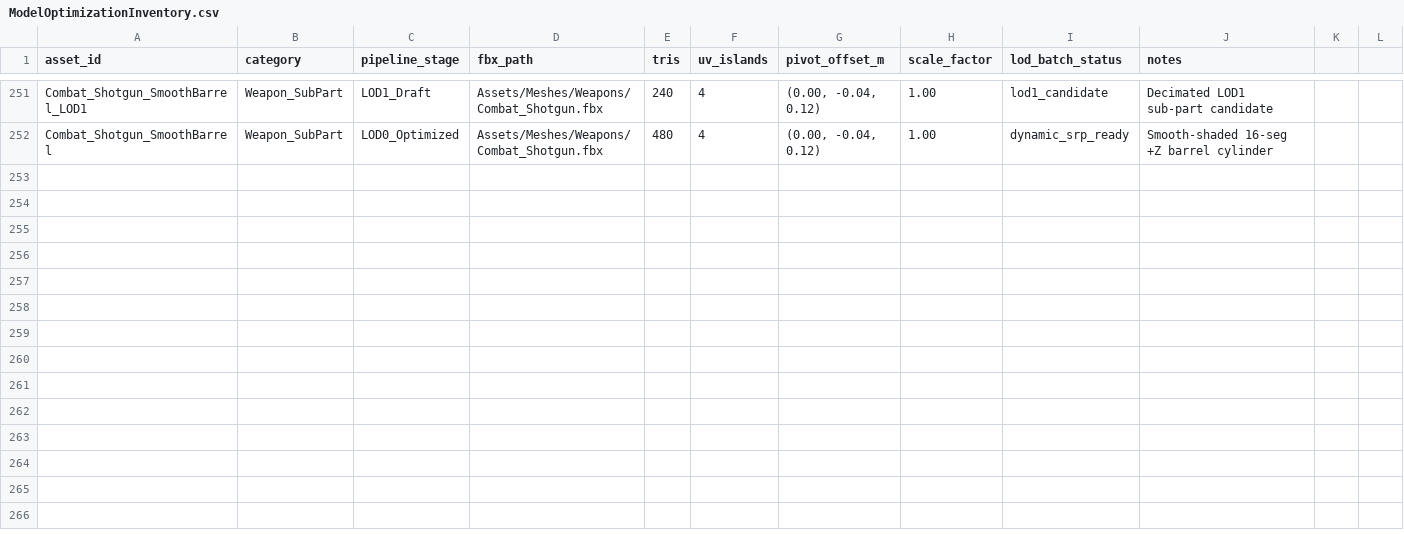
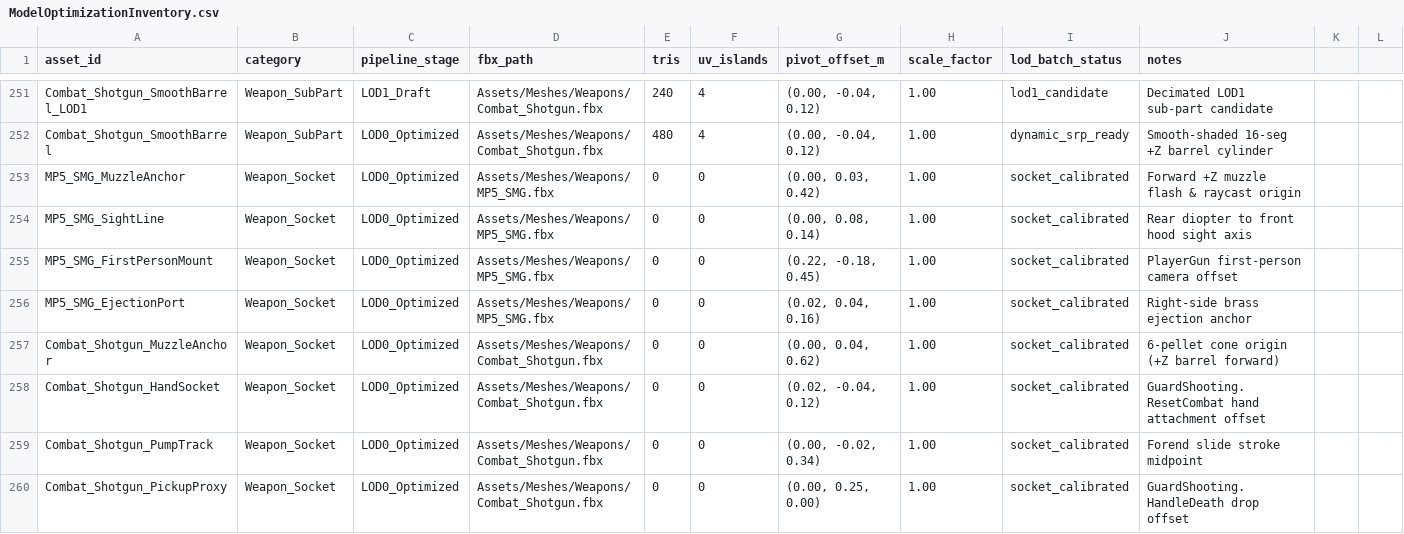
Before and after one commit to IT24103433/Warehouse-Escape, a CSV file: Documentation/CoreAssetsAndDefense/ModelOptimizationInventory.csv, drawn as a sheet; only a part is shown, gaps mark what is left out; the diff names each change by its address in the sheet, - before the commit and + after, or states it on an @@ line.

Commit message:
Document MP5_SMG and Combat_Shotgun Blender weapon source specs

```diff
--- a/Documentation/CoreAssetsAndDefense/ModelOptimizationInventory.csv
+++ b/Documentation/CoreAssetsAndDefense/ModelOptimizationInventory.csv
+row 253: MP5_SMG_MuzzleAnchor | Weapon_Socket | LOD0_Optimized | Assets/Meshes/Weapons/MP5_SMG.fbx | 0 | 0 | (0.00, 0.03, 0.42) | 1.00 | socket_calibrated | Forward +Z muzzle flash & raycast origin
+row 254: MP5_SMG_SightLine | Weapon_Socket | LOD0_Optimized | Assets/Meshes/Weapons/MP5_SMG.fbx | 0 | 0 | (0.00, 0.08, 0.14) | 1.00 | socket_calibrated | Rear diopter to front hood sight axis
+row 255: MP5_SMG_FirstPersonMount | Weapon_Socket | LOD0_Optimized | Assets/Meshes/Weapons/MP5_SMG.fbx | 0 | 0 | (0.22, -0.18, 0.45) | 1.00 | socket_calibrated | PlayerGun first-person camera offset
+row 256: MP5_SMG_EjectionPort | Weapon_Socket | LOD0_Optimized | Assets/Meshes/Weapons/MP5_SMG.fbx | 0 | 0 | (0.02, 0.04, 0.16) | 1.00 | socket_calibrated | Right-side brass ejection anchor
+row 257: Combat_Shotgun_MuzzleAnchor | Weapon_Socket | LOD0_Optimized | Assets/Meshes/Weapons/Combat_Shotgun.fbx | 0 | 0 | (0.00, 0.04, 0.62) | 1.00 | socket_calibrated | 6-pellet cone origin (+Z barrel forward)
+row 258: Combat_Shotgun_HandSocket | Weapon_Socket | LOD0_Optimized | Assets/Meshes/Weapons/Combat_Shotgun.fbx | 0 | 0 | (0.02, -0.04, 0.12) | 1.00 | socket_calibrated | GuardShooting.ResetCombat hand attachment offset
+row 259: Combat_Shotgun_PumpTrack | Weapon_Socket | LOD0_Optimized | Assets/Meshes/Weapons/Combat_Shotgun.fbx | 0 | 0 | (0.00, -0.02, 0.34) | 1.00 | socket_calibrated | Forend slide stroke midpoint
+row 260: Combat_Shotgun_PickupProxy | Weapon_Socket | LOD0_Optimized | Assets/Meshes/Weapons/Combat_Shotgun.fbx | 0 | 0 | (0.00, 0.25, 0.00) | 1.00 | socket_calibrated | GuardShooting.HandleDeath drop offset
```
Also changed, not shown: 1 other file.
